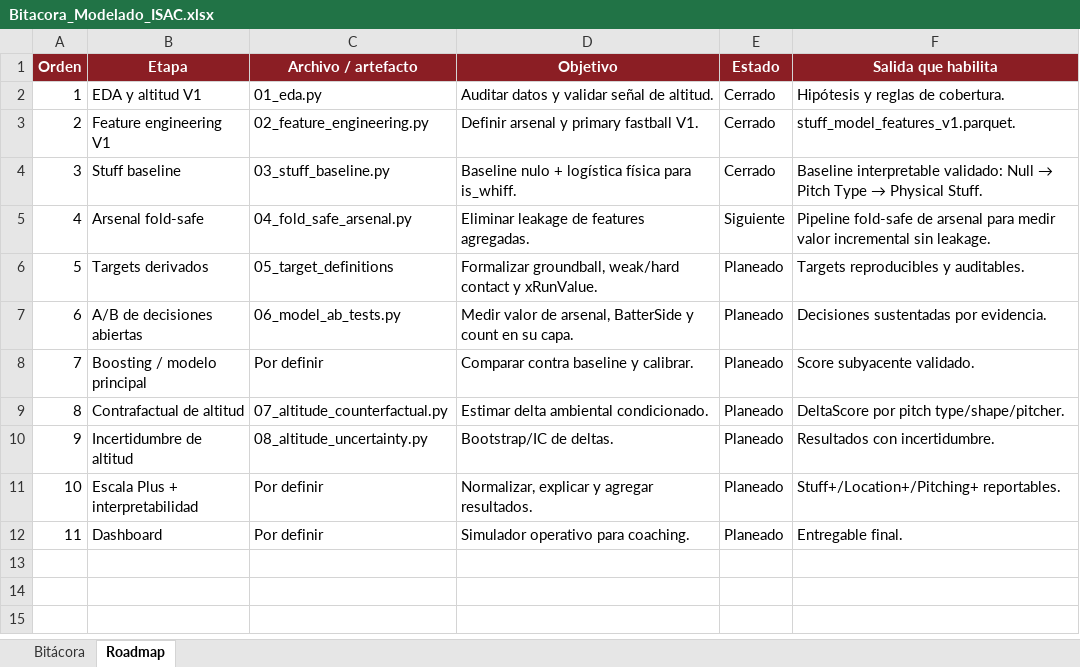
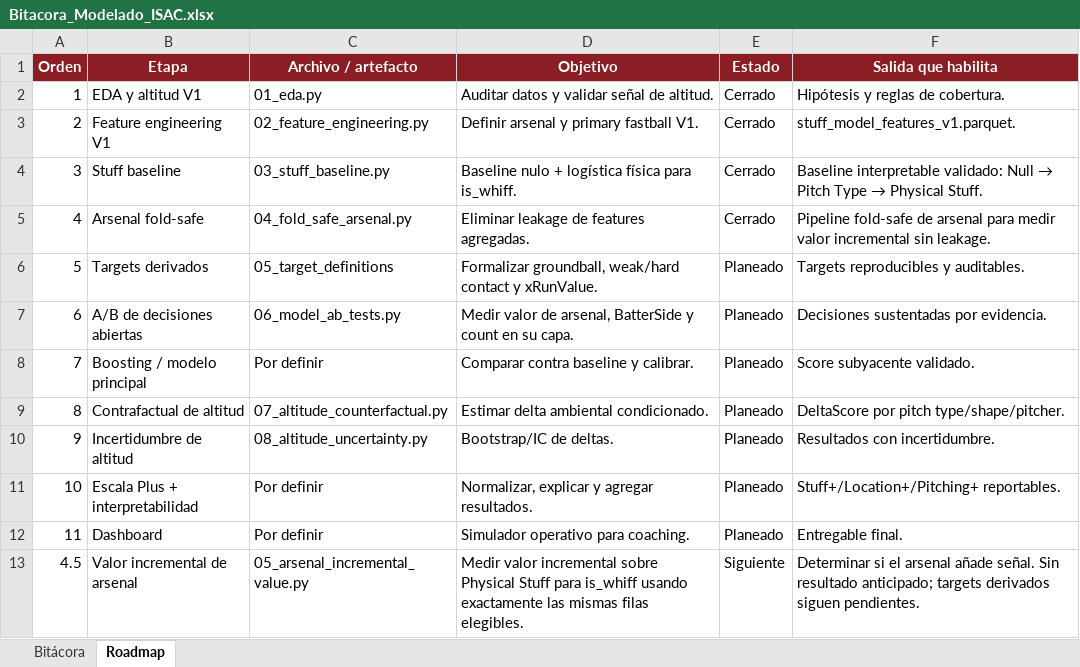
Before and after one commit to F-Retama/HomerunBytes, an Excel workbook: Bitacora_Modelado_ISAC.xlsx, sheet Roadmap, drawn as a sheet; values as stored, in another font and other column widths than the file's, no borders; table styles not drawn; the diff names each change by its address in the sheet, - before the commit and + after, or states it on an @@ line.

```diff
--- a/Bitacora_Modelado_ISAC.xlsx (sheet Roadmap)
+++ b/Bitacora_Modelado_ISAC.xlsx (sheet Roadmap)
-E5 (Estado): Siguiente
+E5 (Estado): Cerrado
+row 13: 4.5 | Valor incremental de arsenal | 05_arsenal_incremental_value.py | Medir valor incremental sobre Physical Stuff para is_whiff usando exactamente las mismas filas elegibles. | Siguiente | Determinar si el arsenal añade señal. Sin resultado anticipado; targets derivados siguen pendientes.
```
Also changed, not shown: sheet Bitácora, 5 other files.
